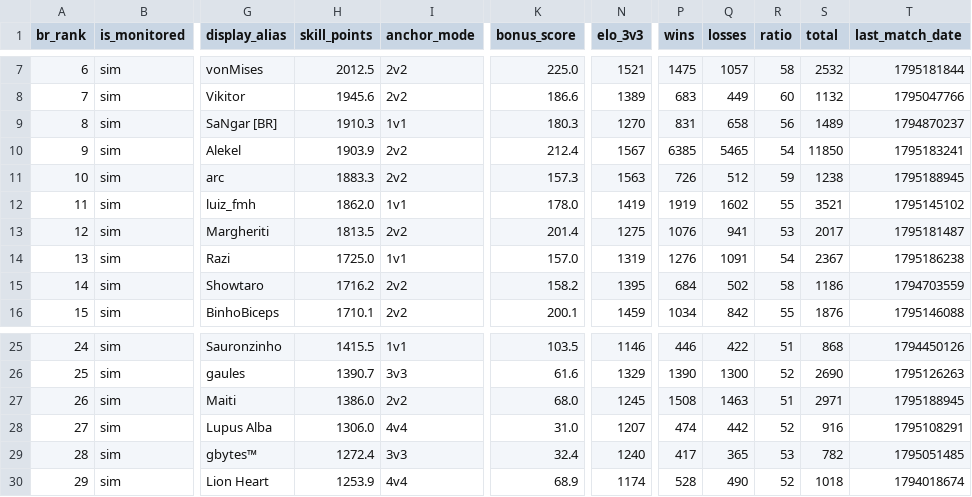
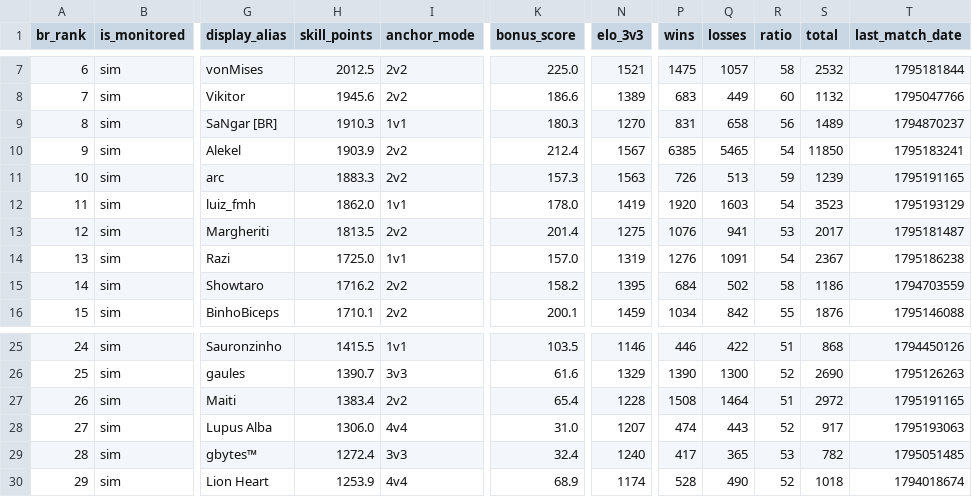
Before and after one commit to nigosky/coh3-br-ranking, a CSV file: ranking_unificado_br.csv, drawn as a sheet; only a part is shown, gaps mark what is left out; the diff names each change by its address in the sheet, - before the commit and + after, or states it on an @@ line.

```diff
--- a/ranking_unificado_br.csv
+++ b/ranking_unificado_br.csv
-Q11 (losses): 512
+Q11 (losses): 513
-S11 (total): 1238
+S11 (total): 1239
-T11 (last_match_date): 1795188945
+T11 (last_match_date): 1795191165
-P12 (wins): 1919
+P12 (wins): 1920
-Q12 (losses): 1602
+Q12 (losses): 1603
-R12 (ratio): 55
+R12 (ratio): 54
-S12 (total): 3521
+S12 (total): 3523
-T12 (last_match_date): 1795145102
+T12 (last_match_date): 1795193129
-H27 (skill_points): 1386.0
+H27 (skill_points): 1383.4
-K27 (bonus_score): 68.0
+K27 (bonus_score): 65.4
-N27 (elo_3v3): 1245
+N27 (elo_3v3): 1228
-Q27 (losses): 1463
+Q27 (losses): 1464
-S27 (total): 2971
+S27 (total): 2972
-T27 (last_match_date): 1795188945
+T27 (last_match_date): 1795191165
-Q28 (losses): 442
+Q28 (losses): 443
-S28 (total): 916
+S28 (total): 917
-T28 (last_match_date): 1795108291
+T28 (last_match_date): 1795193063
```
Also changed, not shown: jogadores_br_steam.csv, 4 other files.
